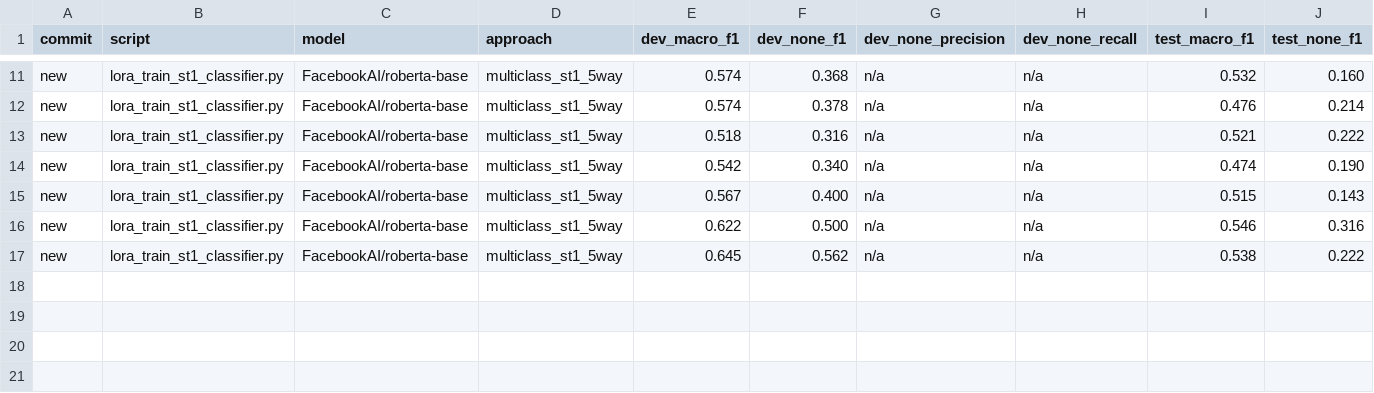
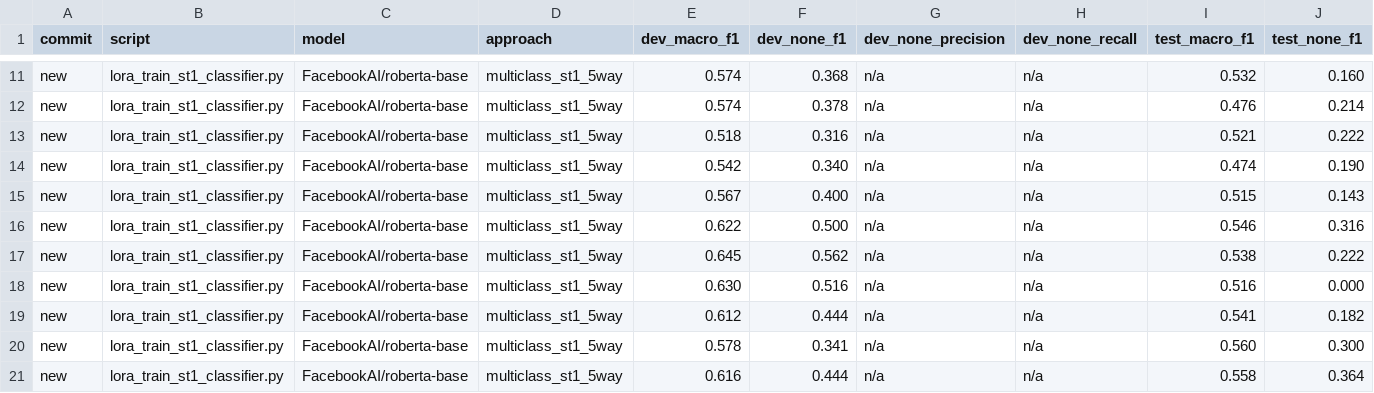
Before and after one commit to aiejvn/childsafeads_emnllp, a CSV file: runs/results_st1_classifiers.csv, drawn as a sheet; only a part is shown, gaps mark what is left out; rows hold the shown columns only; the diff names each change by its address in the sheet, - before the commit and + after, or states it on an @@ line.

```diff
--- a/runs/results_st1_classifiers.csv
+++ b/runs/results_st1_classifiers.csv
+row 18: new | lora_train_st1_classifier.py | FacebookAI/roberta-base | multiclass_st1_5way | 0.630 | 0.516 | n/a | n/a | 0.516 | 0.000
+row 19: new | lora_train_st1_classifier.py | FacebookAI/roberta-base | multiclass_st1_5way | 0.612 | 0.444 | n/a | n/a | 0.541 | 0.182
+row 20: new | lora_train_st1_classifier.py | FacebookAI/roberta-base | multiclass_st1_5way | 0.578 | 0.341 | n/a | n/a | 0.560 | 0.300
+row 21: new | lora_train_st1_classifier.py | FacebookAI/roberta-base | multiclass_st1_5way | 0.616 | 0.444 | n/a | n/a | 0.558 | 0.364
```
Also changed, not shown: 40 other files.
